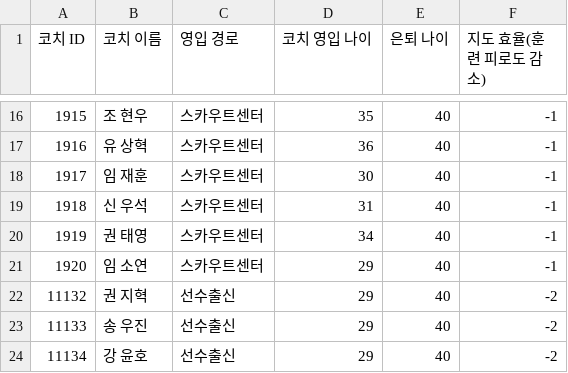
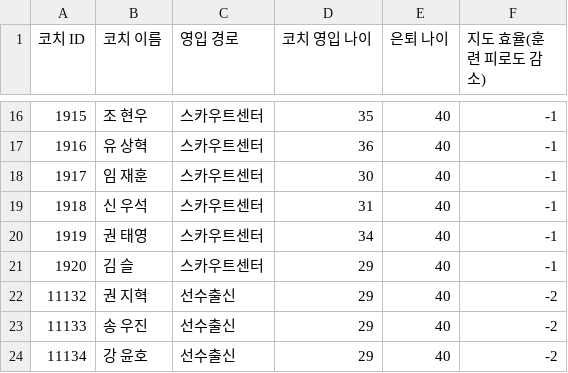
Before and after one commit to ttangu5510/Team7_CoProject, a CSV file: Assets/Resources/CSV/CoachTable.csv, drawn as a sheet; only a part is shown, gaps mark what is left out.

```diff
--- a/Assets/Resources/CSV/CoachTable.csv
+++ b/Assets/Resources/CSV/CoachTable.csv
@@ -20,3 +20,3 @@
 1919,권 태영,스카우트센터,34,40,-1
-1920,임 소연,스카우트센터,29,40,-1
+1920,김 슬,스카우트센터,29,40,-1
 11132,권 지혁,선수출신,29,40,-2
```
Also changed, not shown: 19 other files.
